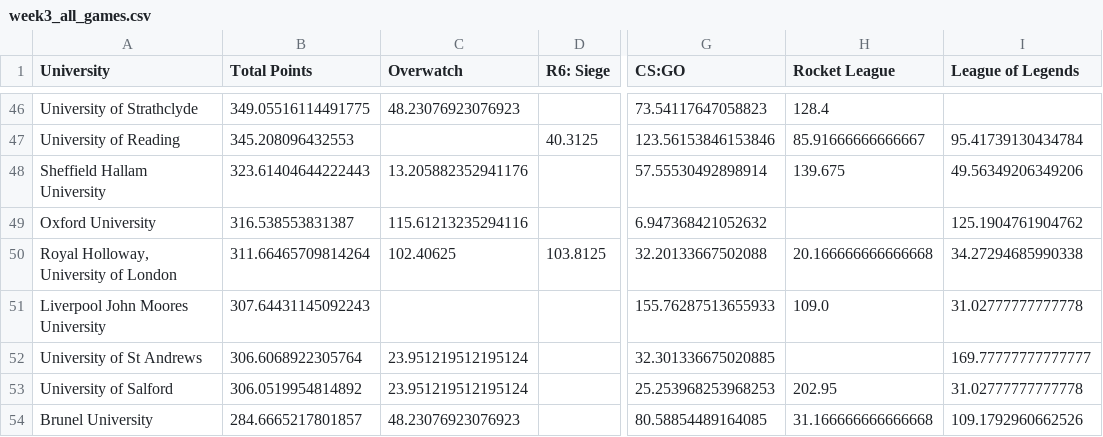
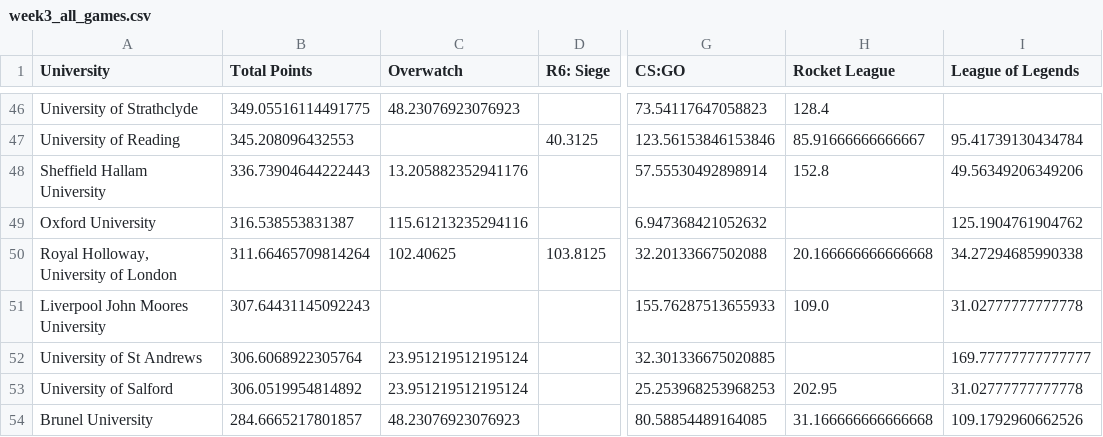
Before and after one commit to altpet/BUECTracker, a CSV file: data/Total/week3_all_games.csv, drawn as a sheet; only a part is shown, gaps mark what is left out; the diff covers the shown part only; the diff names each change by its address in the sheet, - before the commit and + after, or states it on an @@ line.

```diff
--- a/data/Total/week3_all_games.csv
+++ b/data/Total/week3_all_games.csv
-B48 (Total Points): 323.61404644222443
+B48 (Total Points): 336.73904644222443
-H48 (Rocket League): 139.675
+H48 (Rocket League): 152.8
```
Also changed, not shown: 2 added rows, 2 removed rows and 10 edited cells elsewhere in this file, data/RL/North/RLN_week3.csv, data/RL/RL_week3_currentRankings.csv, 3 other files.
